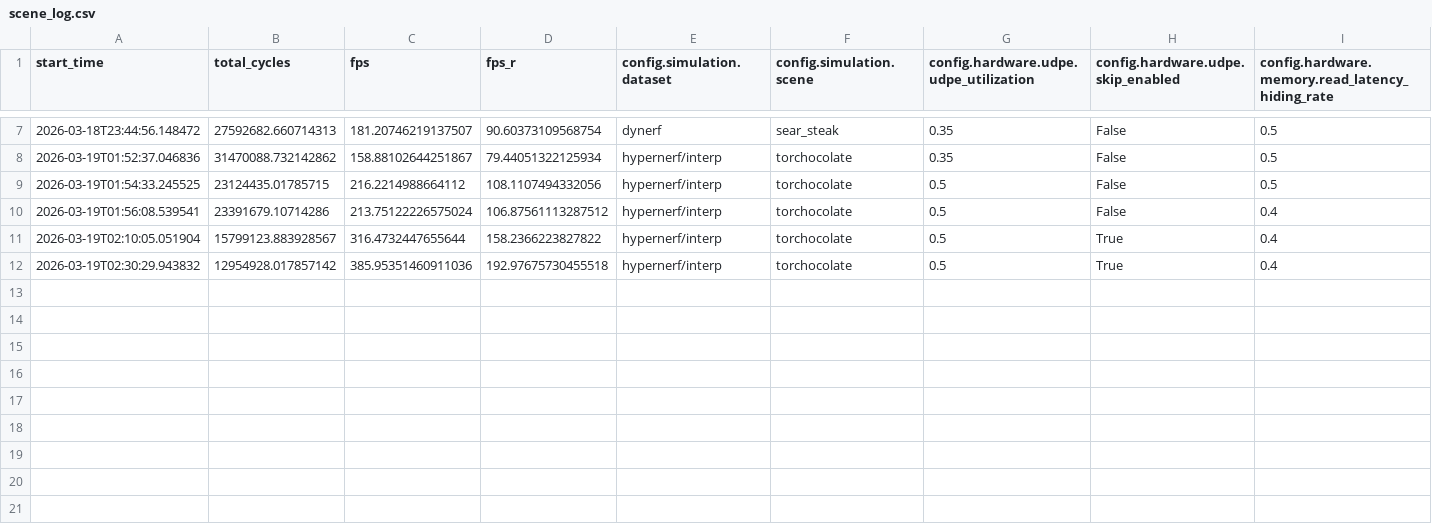
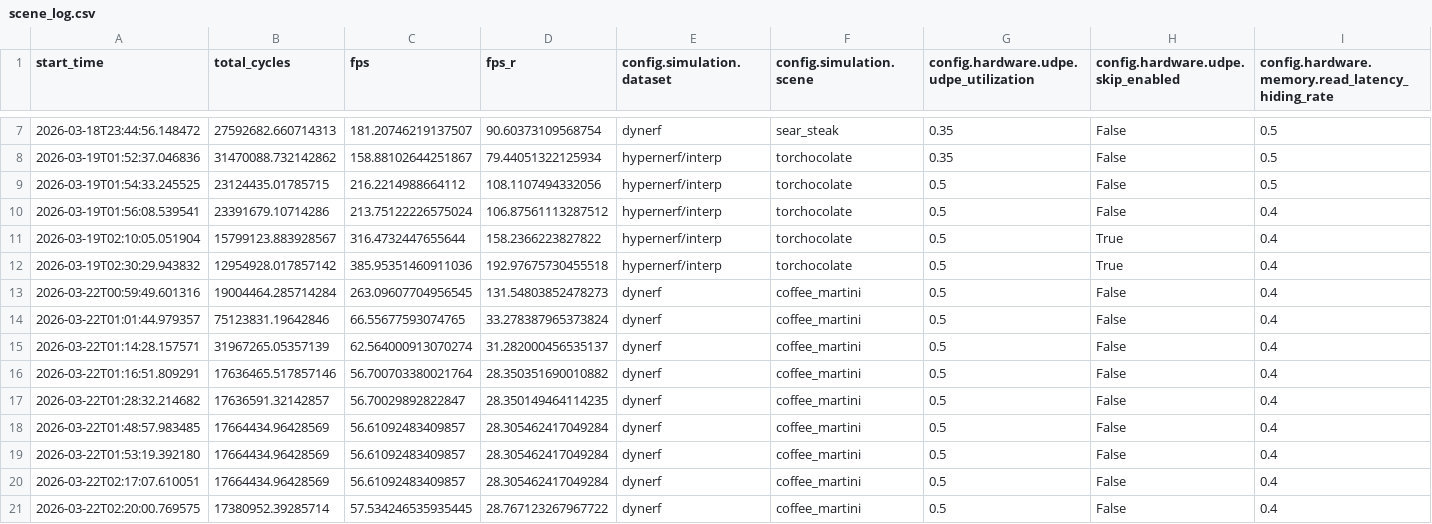
Before and after one commit to AstroCIEL/4DGaussians, a CSV file: simulator/results/scene_log.csv, drawn as a sheet; only a part is shown, gaps mark what is left out; rows hold the shown columns only; the diff names each change by its address in the sheet, - before the commit and + after, or states it on an @@ line.

Commit message:
simulator 0.8.0: fix tile height and width and hilbert order

```diff
--- a/simulator/results/scene_log.csv
+++ b/simulator/results/scene_log.csv
+row 13: 2026-03-22T00:59:49.601316 | 19004464.285714284 | 263.09607704956545 | 131.54803852478273 | dynerf | coffee_martini | 0.5 | False | 0.4
+row 14: 2026-03-22T01:01:44.979357 | 75123831.19642846 | 66.55677593074765 | 33.278387965373824 | dynerf | coffee_martini | 0.5 | False | 0.4
+row 15: 2026-03-22T01:14:28.157571 | 31967265.05357139 | 62.564000913070274 | 31.282000456535137 | dynerf | coffee_martini | 0.5 | False | 0.4
+row 16: 2026-03-22T01:16:51.809291 | 17636465.517857146 | 56.700703380021764 | 28.350351690010882 | dynerf | coffee_martini | 0.5 | False | 0.4
+row 17: 2026-03-22T01:28:32.214682 | 17636591.32142857 | 56.70029892822847 | 28.350149464114235 | dynerf | coffee_martini | 0.5 | False | 0.4
+row 18: 2026-03-22T01:48:57.983485 | 17664434.96428569 | 56.61092483409857 | 28.305462417049284 | dynerf | coffee_martini | 0.5 | False | 0.4
+row 19: 2026-03-22T01:53:19.392180 | 17664434.96428569 | 56.61092483409857 | 28.305462417049284 | dynerf | coffee_martini | 0.5 | False | 0.4
+row 20: 2026-03-22T02:17:07.610051 | 17664434.96428569 | 56.61092483409857 | 28.305462417049284 | dynerf | coffee_martini | 0.5 | False | 0.4
+row 21: 2026-03-22T02:20:00.769575 | 17380952.39285714 | 57.534246535935445 | 28.767123267967722 | dynerf | coffee_martini | 0.5 | False | 0.4
```
Also changed, not shown: 22 other files.
